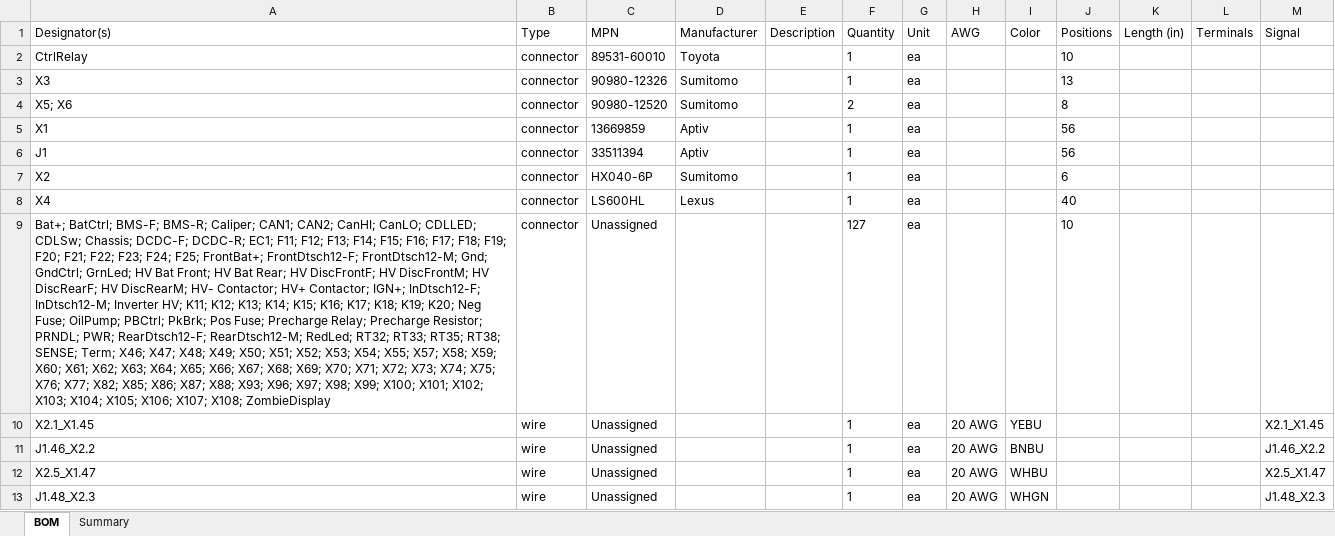
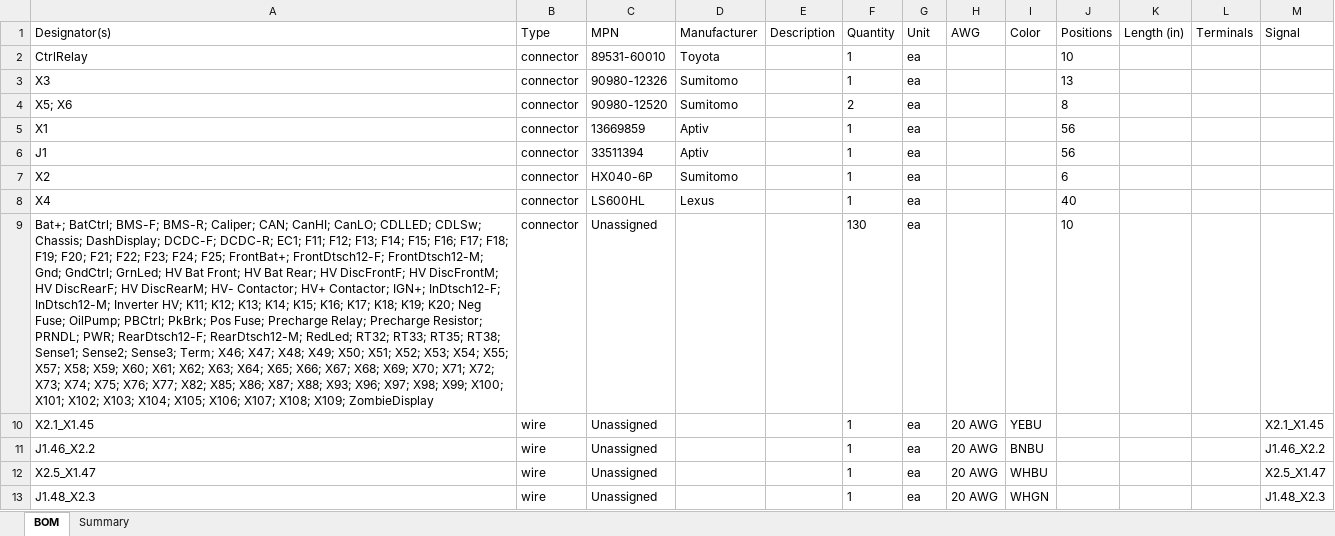
Before and after one commit to hpeyerl/evj55, an Excel workbook: wiring/rendered/EVJ-55_plan_bom.xlsx, sheet BOM, drawn as a sheet; only a part is shown; values as stored, in another font and other column widths than the file's, no borders; the diff covers the shown part only; the diff names each change by its address in the sheet, - before the commit and + after, or states it on an @@ line.

```diff
--- a/wiring/rendered/EVJ-55_plan_bom.xlsx (sheet BOM)
+++ b/wiring/rendered/EVJ-55_plan_bom.xlsx (sheet BOM)
-A9 (Designator(s)): …BMS-R; Caliper; CAN1; CAN2; CanHI; CanLO; CDLLED; CDLSw; Chassis; DCDC-F; DCDC-R; EC1; F11; F12; F13; F14; F15; F16; F17; F18; F19; F20; F21; F22; F23; F24; F25; FrontBat+; FrontDtsch12-F; FrontDtsch12-M; Gnd; GndCtrl; GrnLed; HV Bat Front; HV Bat Rear; HV DiscFrontF; HV DiscFrontM; HV DiscRearF; HV DiscRearM; HV- Contactor; HV+ Contactor; IGN+; InDtsch12-F; InDtsch12-M; Inverter HV; K11; K12; K13; K14; K15; K16; K17; K18; K19; K20; Neg Fuse; OilPump; PBCtrl; PkBrk; Pos Fuse; Precharge Relay; Precharge Resistor; PRNDL; PWR; RearDtsch12-F; RearDtsch12-M; RedLed; RT32; RT33; RT35; RT38; SENSE; Term; X46; X47; X48; X49; X50; X51; X52; X53; X54; X55; X57; X58; X59; X60; X61; X62; X63; X64; X65; X66; X67; X68; X69; X70; X71; X72; X73; X74; X75; X76; X77; X82; X85; X86; X87; X88; X93; X96; X97; X98; X99; X100; X101; X102; X103; X104; X105; X106; X107; X108; ZombieDisplay
+A9 (Designator(s)): …BMS-R; Caliper; CAN; CanHI; CanLO; CDLLED; CDLSw; Chassis; DashDisplay; DCDC-F; DCDC-R; EC1; F11; F12; F13; F14; F15; F16; F17; F18; F19; F20; F21; F22; F23; F24; F25; FrontBat+; FrontDtsch12-F; FrontDtsch12-M; Gnd; GndCtrl; GrnLed; HV Bat Front; HV Bat Rear; HV DiscFrontF; HV DiscFrontM; HV DiscRearF; HV DiscRearM; HV- Contactor; HV+ Contactor; IGN+; InDtsch12-F; InDtsch12-M; Inverter HV; K11; K12; K13; K14; K15; K16; K17; K18; K19; K20; Neg Fuse; OilPump; PBCtrl; PkBrk; Pos Fuse; Precharge Relay; Precharge Resistor; PRNDL; PWR; RearDtsch12-F; RearDtsch12-M; RedLed; RT32; RT33; RT35; RT38; Sense1; Sense2; Sense3; Term; X46; X47; X48; X49; X50; X51; X52; X53; X54; X55; X57; X58; X59; X60; X61; X62; X63; X64; X65; X66; X67; X68; X69; X70; X71; X72; X73; X74; X75; X76; X77; X82; X85; X86; X87; X88; X93; X96; X97; X98; X99; X100; X101; X102; X103; X104; X105; X106; X107; X108; X109; ZombieDisplay
-F9 (Quantity): 127
+F9 (Quantity): 130
```
Also changed, not shown: 17 edited cells elsewhere in this sheet, sheet Summary, 2 other files.
